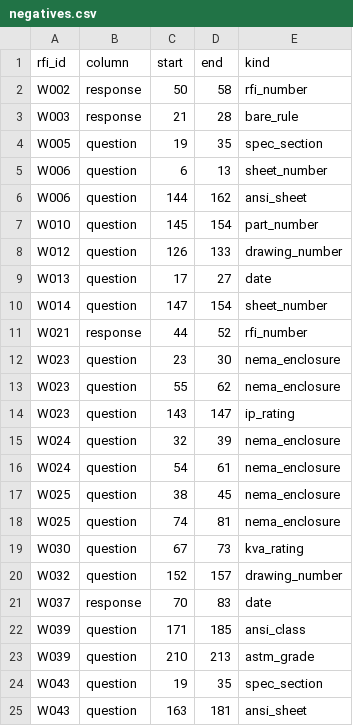
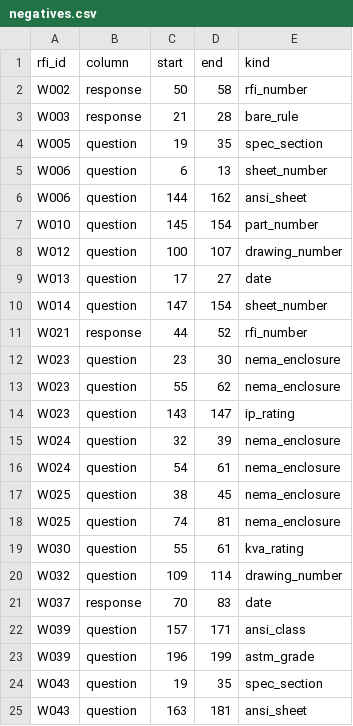
Before and after one commit to mehmetsean/rfi-analysis-system, a CSV file: heldout/labels/negatives.csv, drawn as a sheet; only a part is shown.

```diff
--- a/heldout/labels/negatives.csv
+++ b/heldout/labels/negatives.csv
@@ -7,3 +7,3 @@ W006,question,144,162,ansi_sheet
 W010,question,145,154,part_number
-W012,question,126,133,drawing_number
+W012,question,100,107,drawing_number
 W013,question,17,27,date
@@ -18,7 +18,7 @@ W025,question,38,45,nema_enclosure
 W025,question,74,81,nema_enclosure
-W030,question,67,73,kva_rating
-W032,question,152,157,drawing_number
+W030,question,55,61,kva_rating
+W032,question,109,114,drawing_number
 W037,response,70,83,date
-W039,question,171,185,ansi_class
-W039,question,210,213,astm_grade
+W039,question,157,171,ansi_class
+W039,question,196,199,astm_grade
 W043,question,19,35,spec_section
```
Also changed, not shown: heldout/input/rfis.csv, heldout/labels/citations.csv, 5 other files.
